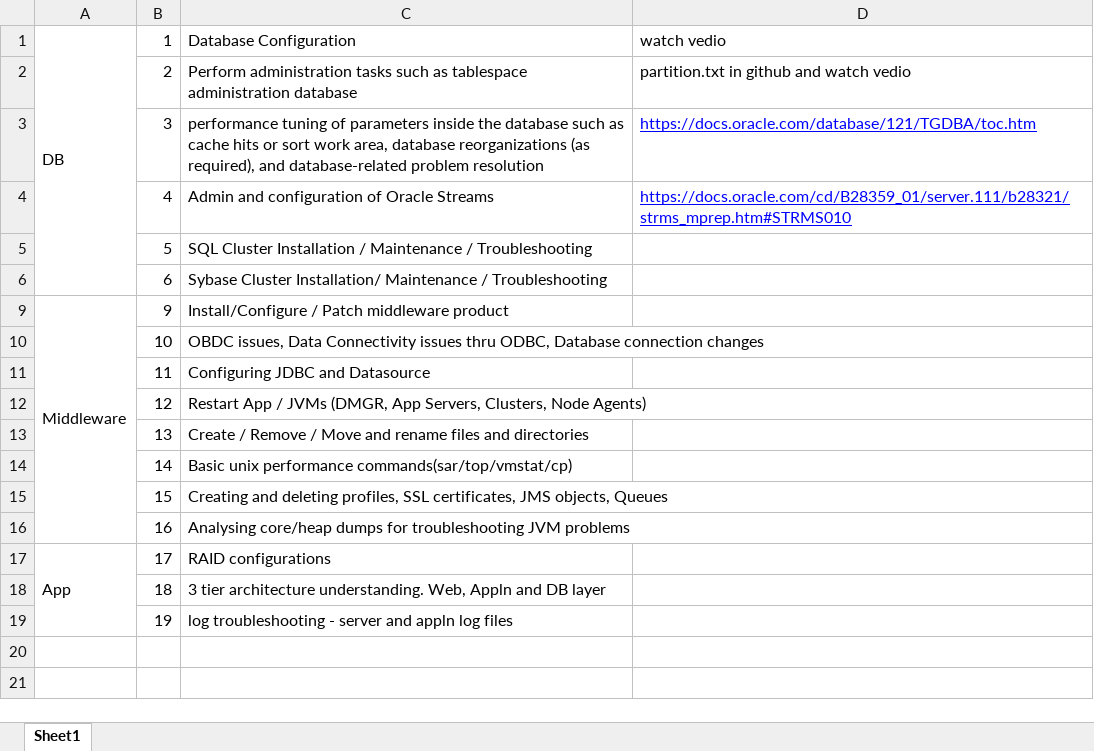
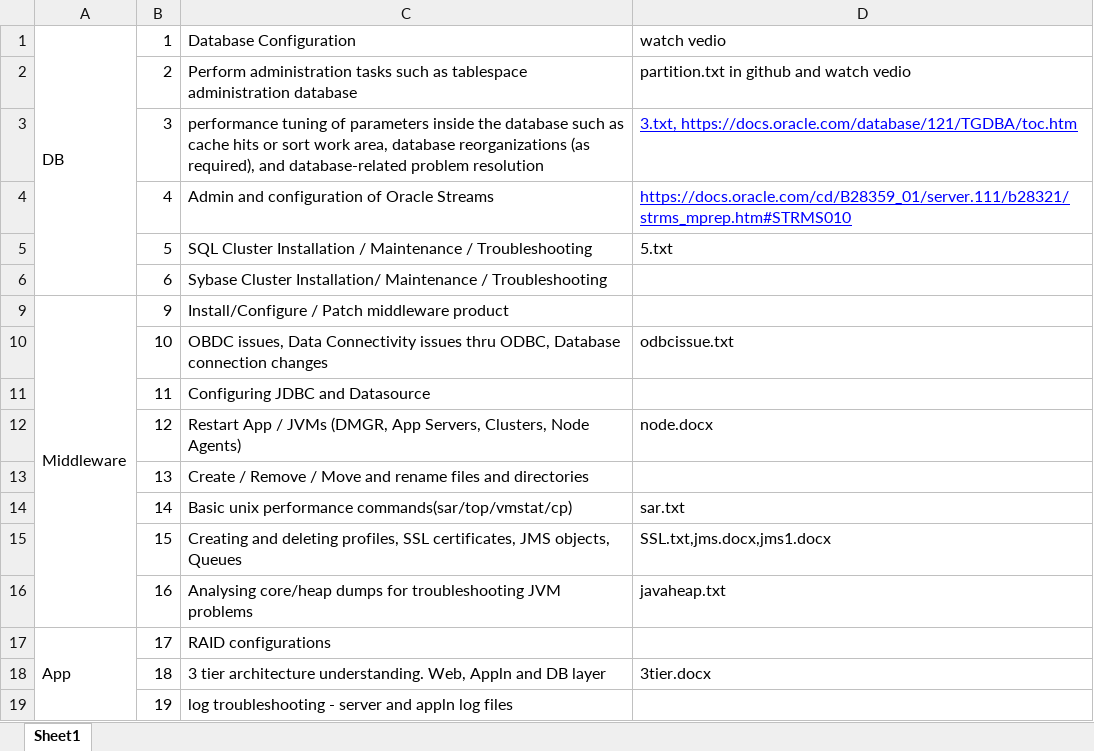
Before and after one commit to sandipmohapatra/FinalMPhasis, an Excel workbook: Mphasis Batch.xlsx, sheet Sheet1, drawn as a sheet; values as stored, in another font and other column widths than the file's, no borders; the diff names each change by its address in the sheet, - before the commit and + after, or states it on an @@ line.

Commit message:
Add files via upload

```diff
--- a/Mphasis Batch.xlsx (sheet Sheet1)
+++ b/Mphasis Batch.xlsx (sheet Sheet1)
-D3: https://docs.oracle.com/database/121/TGDBA/toc.htm
+D3: 3.txt, https://docs.oracle.com/database/121/TGDBA/toc.htm
-D5: (empty)
+D5: 5.txt
-D10: (empty)
+D10: odbcissue.txt
-D12: (empty)
+D12: node.docx
-D14: (empty)
+D14: sar.txt
-D15: (empty)
+D15: SSL.txt,jms.docx,jms1.docx
-D16: (empty)
+D16: javaheap.txt
-D18: (empty)
+D18: 3tier.docx
```
